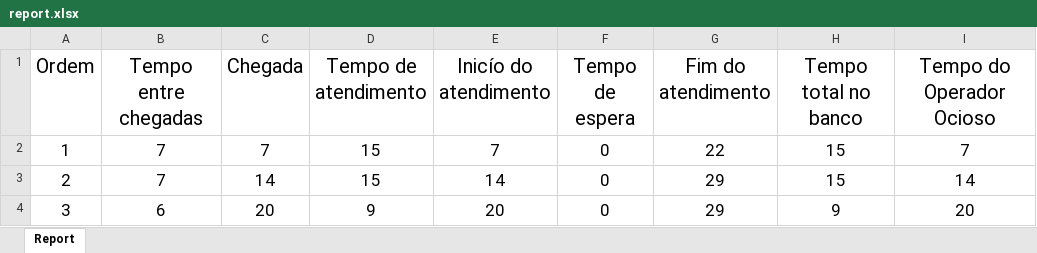
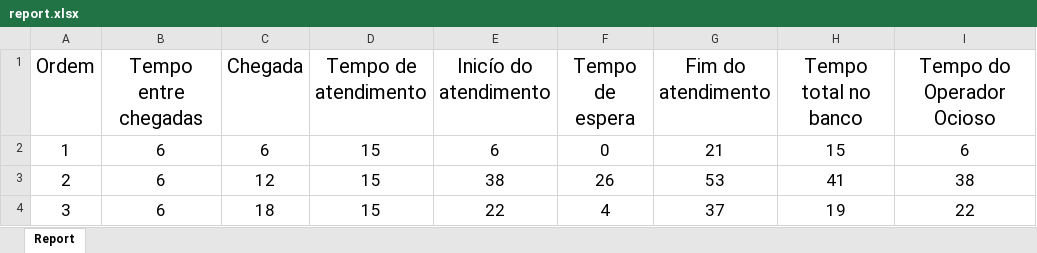
Before and after one commit to Vitor-Novaes/MM1, an Excel workbook: report.xlsx, sheet Report, drawn as a sheet; values as stored, in another font and other column widths than the file's, no borders; the diff names each change by its address in the sheet, - before the commit and + after, or states it on an @@ line.

```diff
--- a/report.xlsx (sheet Report)
+++ b/report.xlsx (sheet Report)
-B2:B3 (Tempo entre chegadas): 7
+B2:B3 (Tempo entre chegadas): 6
-C2 (Chegada): 7
+C2 (Chegada): 6
-E2 (Inicío do atendimento): 7
+E2 (Inicío do atendimento): 6
-G2 (Fim do atendimento): 22
+G2 (Fim do atendimento): 21
-I2 (Tempo do Operador Ocioso): 7
+I2 (Tempo do Operador Ocioso): 6
-C3 (Chegada): 14
+C3 (Chegada): 12
-E3 (Inicío do atendimento): 14
+E3 (Inicío do atendimento): 38
-F3 (Tempo de espera): 0
+F3 (Tempo de espera): 26
-G3 (Fim do atendimento): 29
+G3 (Fim do atendimento): 53
-H3 (Tempo total no banco): 15
+H3 (Tempo total no banco): 41
-I3 (Tempo do Operador Ocioso): 14
+I3 (Tempo do Operador Ocioso): 38
-C4 (Chegada): 20
+C4 (Chegada): 18
-D4 (Tempo de atendimento): 9
+D4 (Tempo de atendimento): 15
-E4 (Inicío do atendimento): 20
+E4 (Inicío do atendimento): 22
-F4 (Tempo de espera): 0
+F4 (Tempo de espera): 4
-G4 (Fim do atendimento): 29
+G4 (Fim do atendimento): 37
-H4 (Tempo total no banco): 9
+H4 (Tempo total no banco): 19
-I4 (Tempo do Operador Ocioso): 20
+I4 (Tempo do Operador Ocioso): 22
```
Also changed, not shown: 4 other files.
